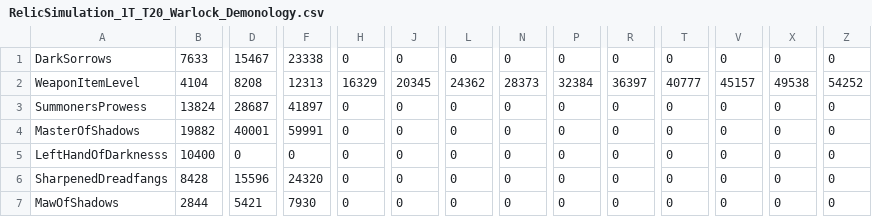
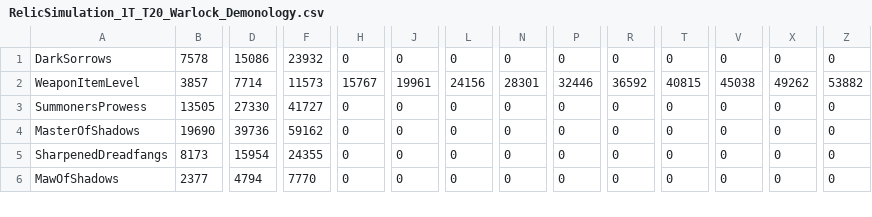
Before and after one commit to herotc/legion.herodamage.com, a CSV file: data/RelicSimulation_1T_T20_Warlock_Demonology.csv, drawn as a sheet; only a part is shown, gaps mark what is left out; removed rows and columns are numbered as before the commit, all else as after; rows hold the shown columns only; the diff covers the shown part only; the diff names each change by its address in the sheet, - before the commit and + after, or states it on an @@ line.

```diff
--- a/data/RelicSimulation_1T_T20_Warlock_Demonology.csv
+++ b/data/RelicSimulation_1T_T20_Warlock_Demonology.csv
-B1: 7633
+B1: 7578
-D1: 15467
+D1: 15086
-F1: 23338
+F1: 23932
-B2: 4104
+B2: 3857
-D2: 8208
+D2: 7714
-F2: 12313
+F2: 11573
-H2: 16329
+H2: 15767
-J2: 20345
+J2: 19961
-L2: 24362
+L2: 24156
-N2: 28373
+N2: 28301
-P2: 32384
+P2: 32446
-R2: 36397
+R2: 36592
-T2: 40777
+T2: 40815
-V2: 45157
+V2: 45038
-X2: 49538
+X2: 49262
-Z2: 54252
+Z2: 53882
-B3: 13824
+B3: 13505
-D3: 28687
+D3: 27330
-F3: 41897
+F3: 41727
-B4: 19882
+B4: 19690
-D4: 40001
+D4: 39736
-F4: 59991
+F4: 59162
-row 5: LeftHandOfDarknesss | 10400 | 0 | 0 | 0 | 0 | 0 | 0 | 0 | 0 | 0 | 0 | 0 | 0
-B5: 8428
+B5: 8173
-D5: 15596
+D5: 15954
-F5: 24320
+F5: 24355
-B6: 2844
+B6: 2377
-D6: 5421
+D6: 4794
-F6: 7930
+F6: 7770
```
Also changed, not shown: 1 added row, 1 removed row and 53 edited cells elsewhere in this file, data/RelicSimulation_1T_T21_Warlock_Demonology.csv, 37 other files.
